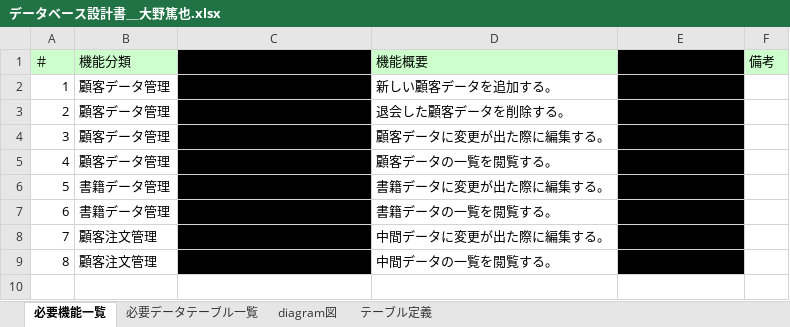
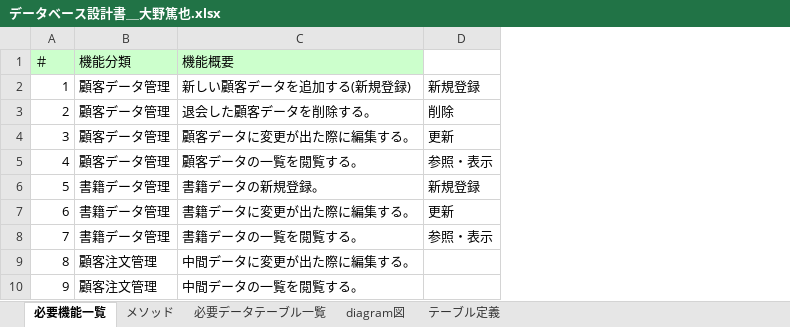
Before and after one commit to lythesuknguyen/dailyTrainningReport2021, an Excel workbook: aohno2/データベース設計書＿大野篤也.xlsx, sheet 必要機能一覧, drawn as a sheet; values as stored, in another font and other column widths than the file's, no borders; removed rows and columns are numbered as before the commit, all else as after; the diff names each change by its address in the sheet, - before the commit and + after, or states it on an @@ line.

```diff
--- a/aohno2/データベース設計書＿大野篤也.xlsx (sheet 必要機能一覧)
+++ b/aohno2/データベース設計書＿大野篤也.xlsx (sheet 必要機能一覧)
+sheet tab: メソッド
-column C (画面名), rows 2-9: 顧客データの追加（新規登録） | 顧客データの削除（退会） | 顧客データの編集 | 顧客データの閲覧 | 書籍データの編集 | 書籍データの閲覧 | 中間データの編集 | 中間データの閲覧
-column E (ファンクション), rows 2-9: 登録 | 削除→データ一覧へ | 編集→データ一覧へ | データ一覧 | 編集→データ一覧へ | データ一覧 | 編集→データ一覧へ | データ一覧
-column F (備考), empty
+column D, rows 2-5: 新規登録 | 削除 | 更新 | 参照・表示; rows 7-8: 更新 | 参照・表示
-C2 (機能概要): 新しい顧客データを追加する。
+C2 (機能概要): 新しい顧客データを追加する(新規登録)
+row 6: 5 | 書籍データ管理 | 書籍データの新規登録。 | 新規登録
@@ column A (＃) renumbered from row 7 down @@
```
Also changed, not shown: 1 other file.
